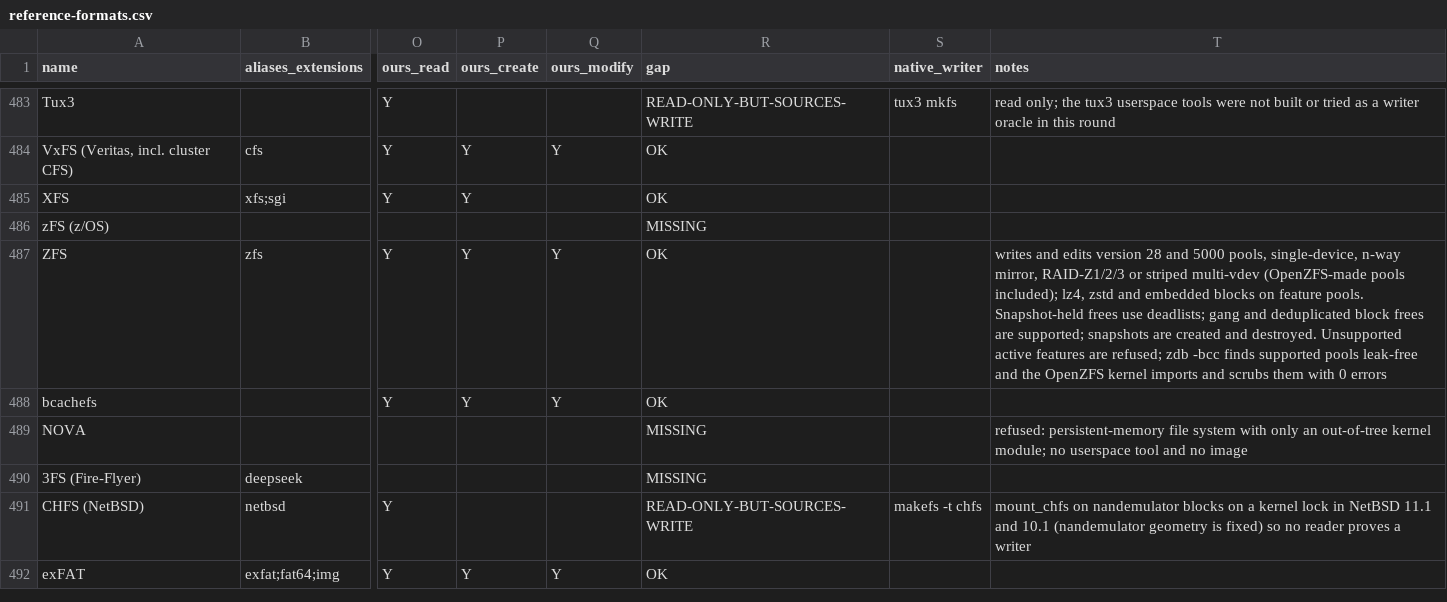
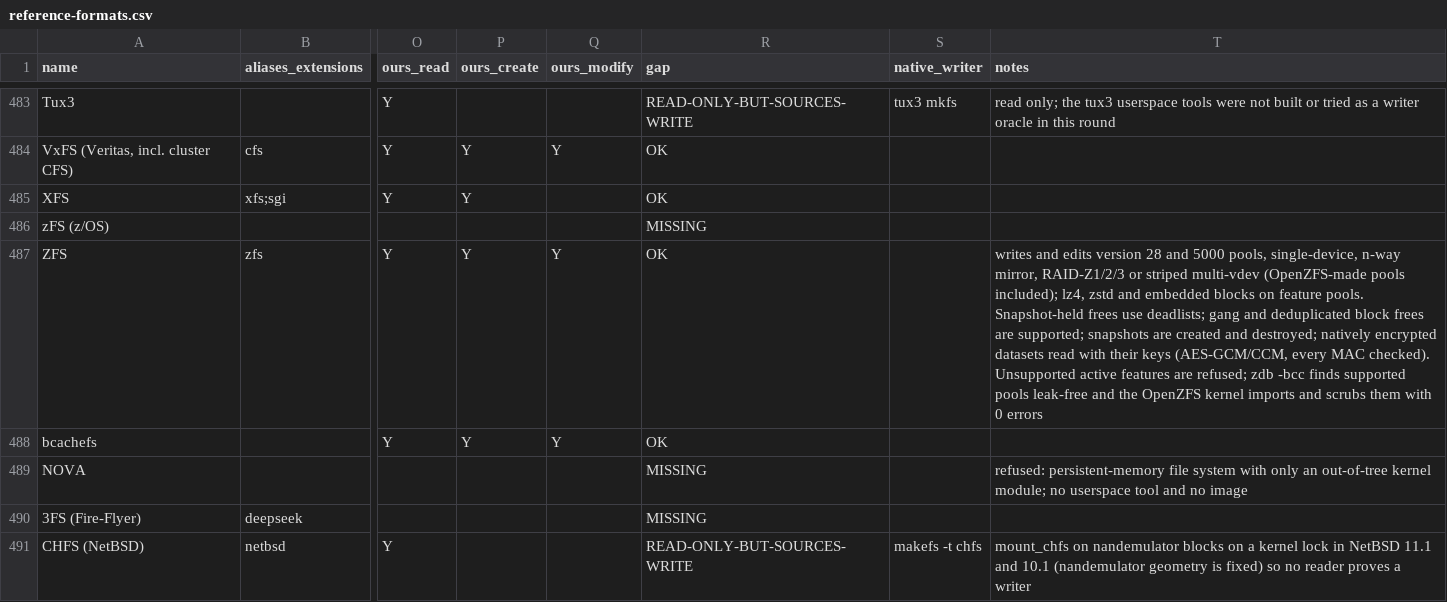
Before and after one commit to Hawkynt/CompressionWorkbench, a CSV file: docs/catalogue/reference-formats.csv, drawn as a sheet; only a part is shown, gaps mark what is left out; the shorter side is filled out with more unchanged rows; the diff names each change by its address in the sheet, - before the commit and + after, or states it on an @@ line.

Commit message:
+ ZFS: read natively encrypted datasets with their keys
Symptom: natively encrypted datasets were always refused - names and contents unreadable
even with the passphrase or key at hand.

Change: ZfsReader takes key material (per encryption root, or one for all; the archive
password through the format descriptor) and opens each dataset's DSL crypto key: the
wrapping key from the root's keyformat (raw, hex, or PBKDF2-HMAC-SHA1 passphrase with its
salt and iterations) unseals master and HMAC keys (AES-GCM/CCM, guid/suite/version as AAD).
Blocks are then read as OpenZFS writes them:
- encrypted level-0 types: AES-128/192/256-GCM or -CCM over the physical bytes with a key
  HKDF-SHA512(master, info=block salt), salt and IV from DVA[2] and the fill count, tag =
  checksum words 2-3; then decompressed;
- dnode blocks: only encrypted bonus buffers are ciphertext, the rest associated data;
- authenticated types: HMAC-SHA512 must match; indirect blocks: SHA-512 over the child auth
  buffers must match; object sets: portable and local MACs must match;
- protected blocks keep two checksum words (weak checksums fold words 2-3 into them) and at
  most two DVAs.
A missing or wrong key refuses the dataset (Datasets says why); the rest of the pool reads.

Sourcing: rung 2. OpenZFS (CDDL) read for the on-disk behaviour only; written down in
docs/ZFS-ON-DISK.md ("Native encryption") and implemented from it. Cryptographic primitives
are the BCL's (AesGcm, AesCcm, HKDF, PBKDF2, HMAC-SHA512); constants (suite numbers, type
table, field names) copied as specified.

Proof: new reference pool cwbcrypt written by OpenZFS 2.2.2 (generate-crypt-inner.sh):
AES-256-GCM passphrase root with a child, AES-128-CCM raw key, AES-192-GCM hex key, a
snapshot; every file reads byte-identical to the manifest the kernel took with the keys
loaded; cwbenc's passphrase dataset reads; wrong and missing keys refuse the dataset; an
altered MAC fails decryption.

```diff
--- a/docs/catalogue/reference-formats.csv
+++ b/docs/catalogue/reference-formats.csv
-T487 (notes): …created and destroyed. Unsupported active…
+T487 (notes): …created and destroyed; natively encrypted datasets read with their keys (AES-GCM/CCM, every MAC checked). Unsupported active…
```
Also changed, not shown: 17 other files.
